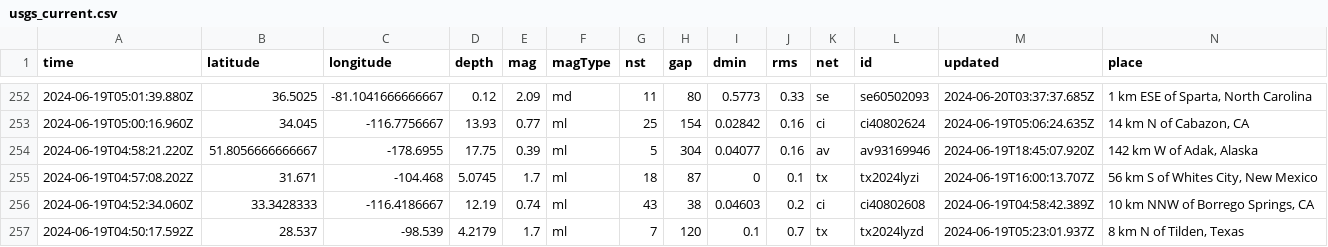
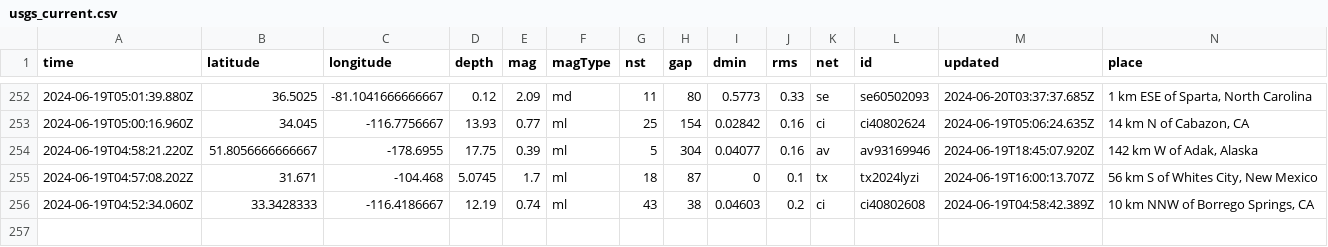
Before and after one commit to sabrinamochi/github-actions, a CSV file: usgs_current.csv, drawn as a sheet; only a part is shown, gaps mark what is left out; rows hold the shown columns only; the diff names each change by its address in the sheet, - before the commit and + after, or states it on an @@ line.

```diff
--- a/usgs_current.csv
+++ b/usgs_current.csv
-row 257: 2024-06-19T04:50:17.592Z | 28.537 | -98.539 | 4.2179 | 1.7 | ml | 7 | 120 | 0.1 | 0.7 | tx | tx2024lyzd | 2024-06-19T05:23:01.937Z | 8 km N of Tilden, Texas
```
